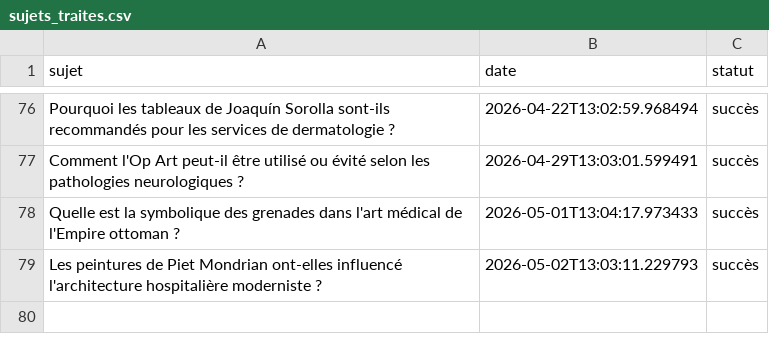
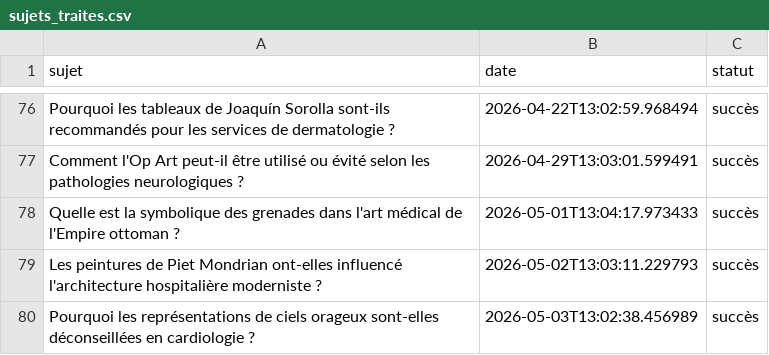
Before and after one commit to Metalosmose21/Cabinet-m-dical-1-, a CSV file: sujets_traites.csv, drawn as a sheet; only a part is shown, gaps mark what is left out; the diff names each change by its address in the sheet, - before the commit and + after, or states it on an @@ line.

```diff
--- a/sujets_traites.csv
+++ b/sujets_traites.csv
+row 80: Pourquoi les représentations de ciels orageux sont-elles déconseillées en cardiologie ? | 2026-05-03T13:02:38.456989 | succès
```
Also changed, not shown: sujets.csv.
